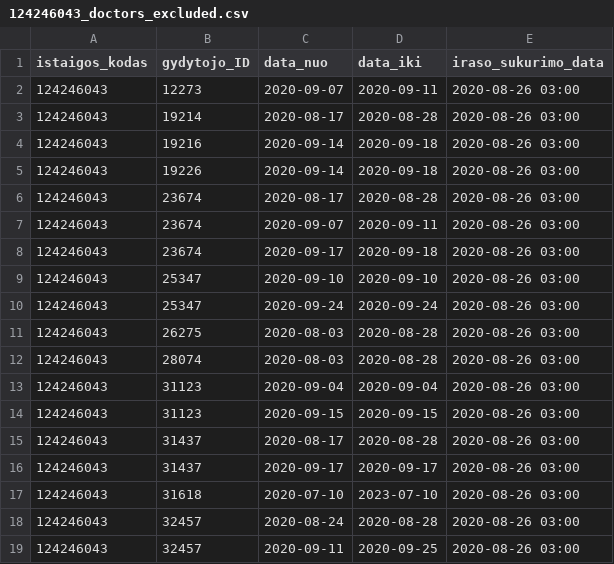
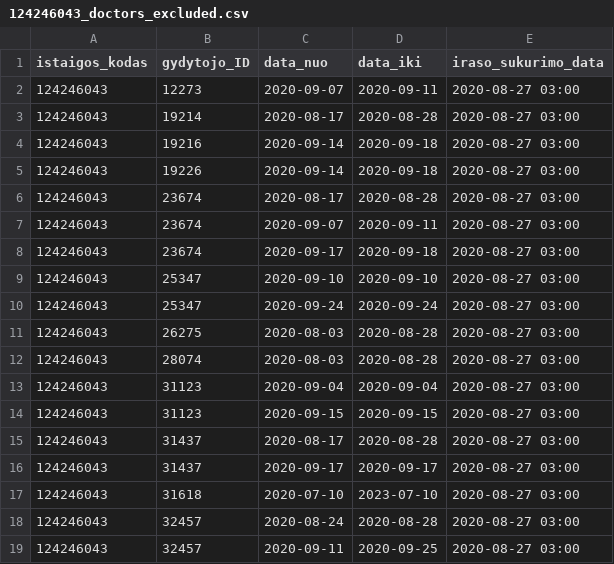
Before and after one commit to NVPgit/naujosios-vilnios-poliklinika, a CSV file: 124246043_doctors_excluded.csv, drawn as a sheet.

```diff
--- a/124246043_doctors_excluded.csv
+++ b/124246043_doctors_excluded.csv
@@ -1,19 +1,19 @@
 istaigos_kodas;gydytojo_ID;data_nuo;data_iki;iraso_sukurimo_data
-124246043;12273;2020-09-07;2020-09-11;2020-08-26 03:00
-124246043;19214;2020-08-17;2020-08-28;2020-08-26 03:00
-124246043;19216;2020-09-14;2020-09-18;2020-08-26 03:00
-124246043;19226;2020-09-14;2020-09-18;2020-08-26 03:00
-124246043;23674;2020-08-17;2020-08-28;2020-08-26 03:00
-124246043;23674;2020-09-07;2020-09-11;2020-08-26 03:00
-124246043;23674;2020-09-17;2020-09-18;2020-08-26 03:00
-124246043;25347;2020-09-10;2020-09-10;2020-08-26 03:00
-124246043;25347;2020-09-24;2020-09-24;2020-08-26 03:00
-124246043;26275;2020-08-03;2020-08-28;2020-08-26 03:00
-124246043;28074;2020-08-03;2020-08-28;2020-08-26 03:00
-124246043;31123;2020-09-04;2020-09-04;2020-08-26 03:00
-124246043;31123;2020-09-15;2020-09-15;2020-08-26 03:00
-124246043;31437;2020-08-17;2020-08-28;2020-08-26 03:00
-124246043;31437;2020-09-17;2020-09-17;2020-08-26 03:00
-124246043;31618;2020-07-10;2023-07-10;2020-08-26 03:00
-124246043;32457;2020-08-24;2020-08-28;2020-08-26 03:00
-124246043;32457;2020-09-11;2020-09-25;2020-08-26 03:00
+124246043;12273;2020-09-07;2020-09-11;2020-08-27 03:00
+124246043;19214;2020-08-17;2020-08-28;2020-08-27 03:00
+124246043;19216;2020-09-14;2020-09-18;2020-08-27 03:00
+124246043;19226;2020-09-14;2020-09-18;2020-08-27 03:00
+124246043;23674;2020-08-17;2020-08-28;2020-08-27 03:00
+124246043;23674;2020-09-07;2020-09-11;2020-08-27 03:00
+124246043;23674;2020-09-17;2020-09-18;2020-08-27 03:00
+124246043;25347;2020-09-10;2020-09-10;2020-08-27 03:00
+124246043;25347;2020-09-24;2020-09-24;2020-08-27 03:00
+124246043;26275;2020-08-03;2020-08-28;2020-08-27 03:00
+124246043;28074;2020-08-03;2020-08-28;2020-08-27 03:00
+124246043;31123;2020-09-04;2020-09-04;2020-08-27 03:00
+124246043;31123;2020-09-15;2020-09-15;2020-08-27 03:00
+124246043;31437;2020-08-17;2020-08-28;2020-08-27 03:00
+124246043;31437;2020-09-17;2020-09-17;2020-08-27 03:00
+124246043;31618;2020-07-10;2023-07-10;2020-08-27 03:00
+124246043;32457;2020-08-24;2020-08-28;2020-08-27 03:00
+124246043;32457;2020-09-11;2020-09-25;2020-08-27 03:00
```
Also changed, not shown: 124246043_family_doctors_list.csv, 1 other file.
